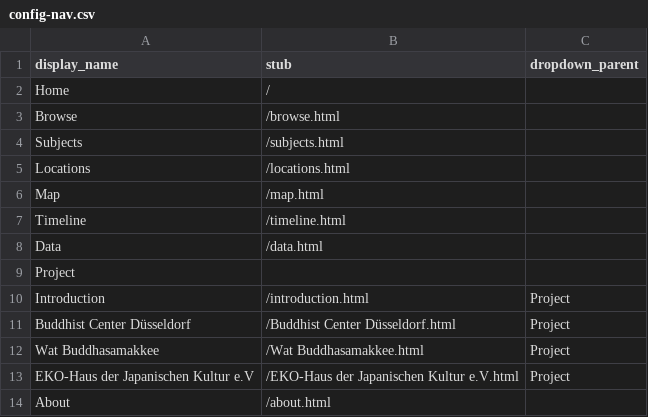
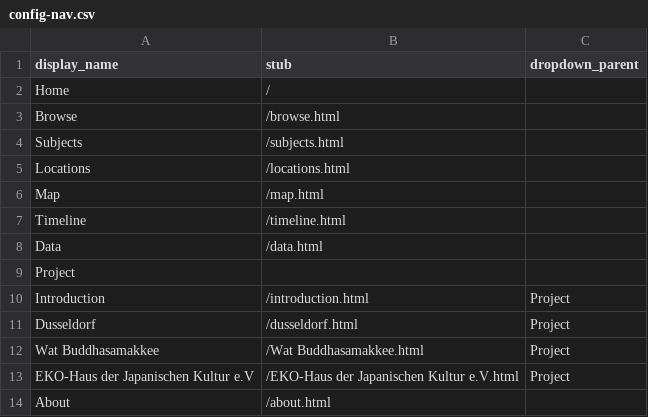
Before and after one commit to Din977/projectstatue, a CSV file: _data/config-nav.csv, drawn as a sheet.

Commit message:
Update config-nav.csv

```diff
--- a/_data/config-nav.csv
+++ b/_data/config-nav.csv
@@ -10,3 +10,3 @@ Project,,
 Introduction,/introduction.html,Project
-Buddhist Center Düsseldorf,/Buddhist Center Düsseldorf.html,Project
+Dusseldorf,/dusseldorf.html,Project
 Wat Buddhasamakkee,/Wat Buddhasamakkee.html,Project
```
